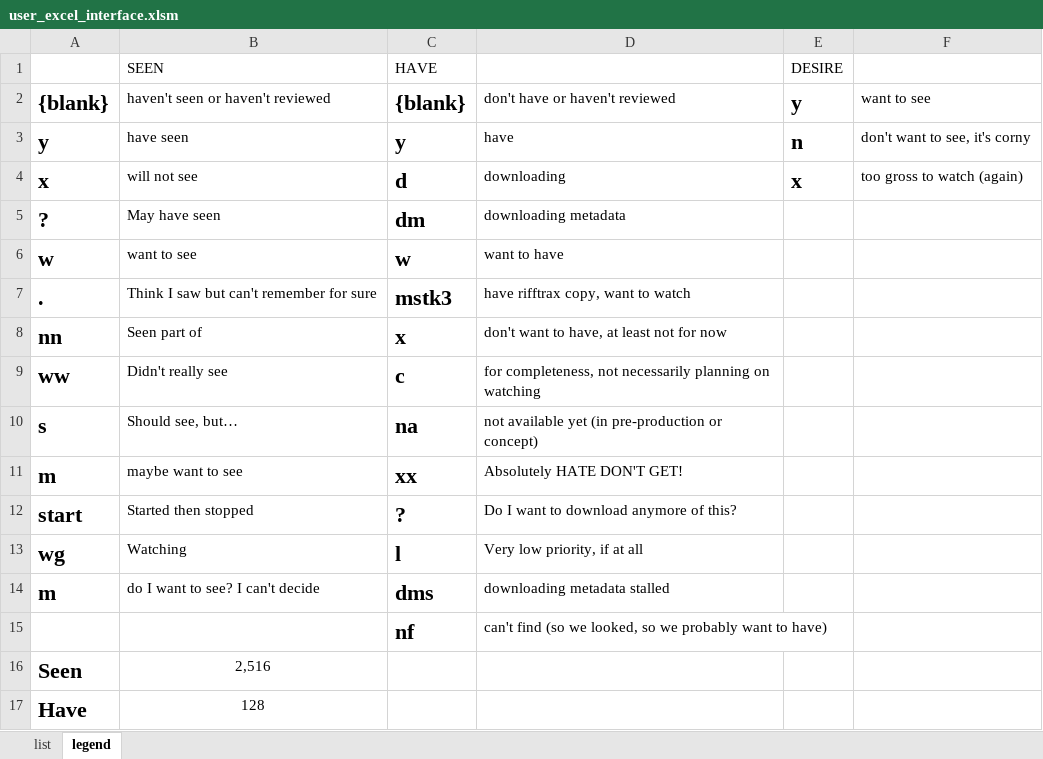
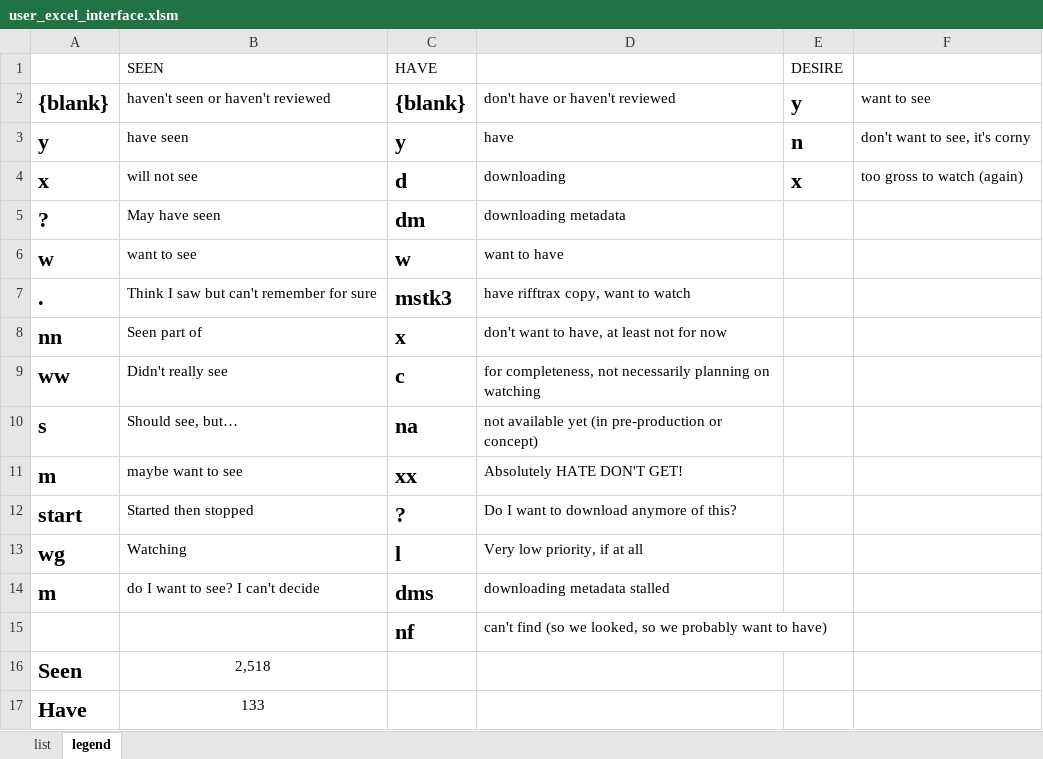
Before and after one commit to jeffshumphreys/filmcab, an Excel workbook: user_excel_interface.xlsm, sheet legend, drawn as a sheet; values as stored, in another font and other column widths than the file's, no borders; the diff names each change by its address in the sheet, - before the commit and + after, or states it on an @@ line.

```diff
--- a/user_excel_interface.xlsm (sheet legend)
+++ b/user_excel_interface.xlsm (sheet legend)
-B16 (SEEN): 2,516
+B16 (SEEN): 2,518
-B17 (SEEN): 128
+B17 (SEEN): 133
```
Also changed, not shown: sheet list.
